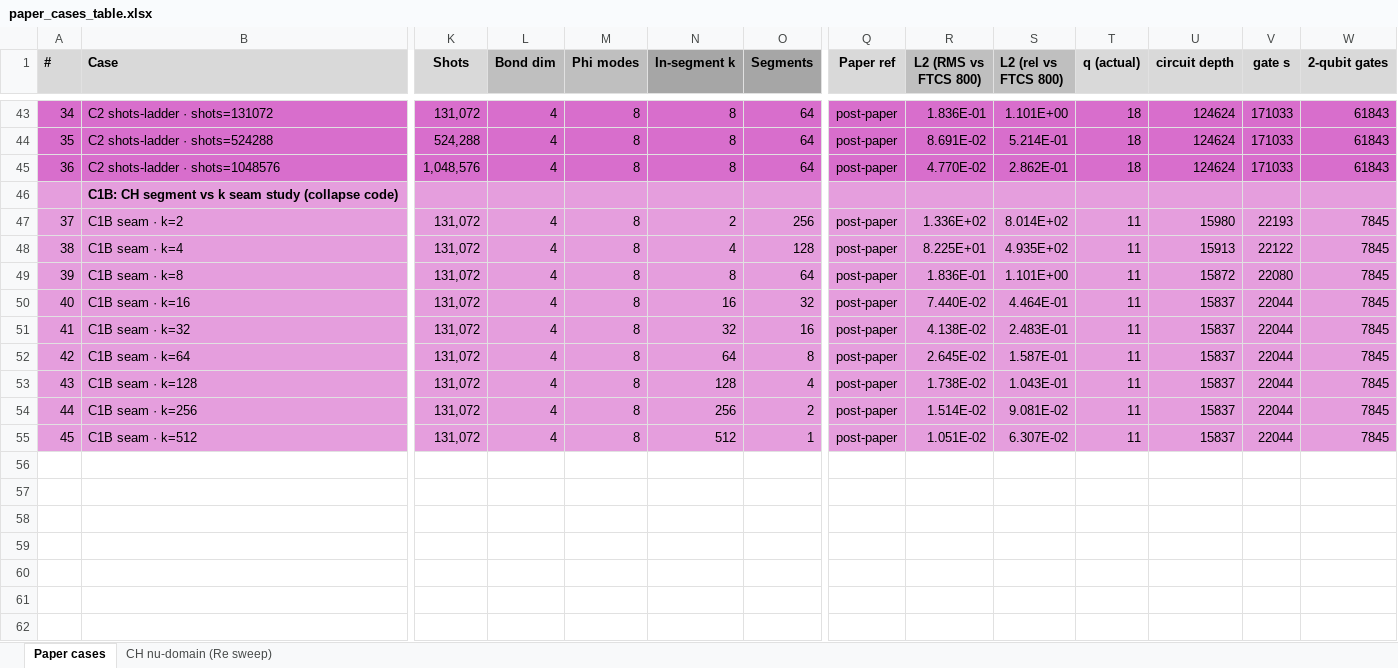
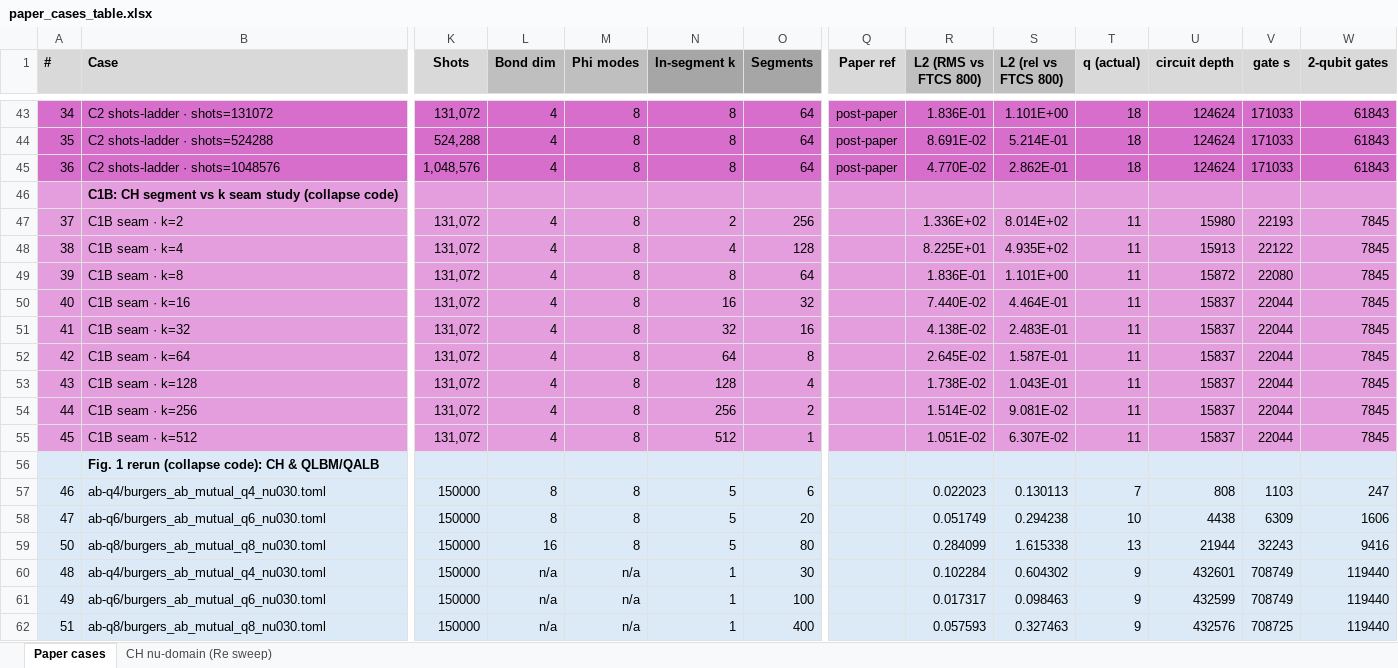
Before and after one commit to Q8020-CFD/q8020-cfd-experiments-aux, an Excel workbook: burgers-ch-lbm-June2026/paper_cases_table.xlsx, sheet Paper cases, drawn as a sheet; only a part is shown, gaps mark what is left out; values as stored, in another font and other column widths than the file's, no borders; rows hold the shown columns only; the diff names each change by its address in the sheet, - before the commit and + after, or states it on an @@ line.

Commit message:
rerun of fig 1 with new code

```diff
--- a/burgers-ch-lbm-June2026/paper_cases_table.xlsx (sheet Paper cases)
+++ b/burgers-ch-lbm-June2026/paper_cases_table.xlsx (sheet Paper cases)
-Q47:Q55 (Paper ref): post-paper
+Q47:Q55 (Paper ref): (empty)
+row 56:  | Fig. 1 rerun (collapse code): CH & QLBM/QALB
+row 57: 46 | ab-q4/burgers_ab_mutual_q4_nu030.toml | 150000 | 8 | 8 | 5 | 6 |  | 0.022023 | 0.130113 | 7 | 808 | 1103 | 247
+row 58: 47 | ab-q6/burgers_ab_mutual_q6_nu030.toml | 150000 | 8 | 8 | 5 | 20 |  | 0.051749 | 0.294238 | 10 | 4438 | 6309 | 1606
+row 59: 50 | ab-q8/burgers_ab_mutual_q8_nu030.toml | 150000 | 16 | 8 | 5 | 80 |  | 0.284099 | 1.615338 | 13 | 21944 | 32243 | 9416
+row 60: 48 | ab-q4/burgers_ab_mutual_q4_nu030.toml | 150000 | n/a | n/a | 1 | 30 |  | 0.102284 | 0.604302 | 9 | 432601 | 708749 | 119440
+row 61: 49 | ab-q6/burgers_ab_mutual_q6_nu030.toml | 150000 | n/a | n/a | 1 | 100 |  | 0.017317 | 0.098463 | 9 | 432599 | 708749 | 119440
+row 62: 51 | ab-q8/burgers_ab_mutual_q8_nu030.toml | 150000 | n/a | n/a | 1 | 400 |  | 0.057593 | 0.327463 | 9 | 432576 | 708725 | 119440
```
Also changed, not shown: 3 other files.
